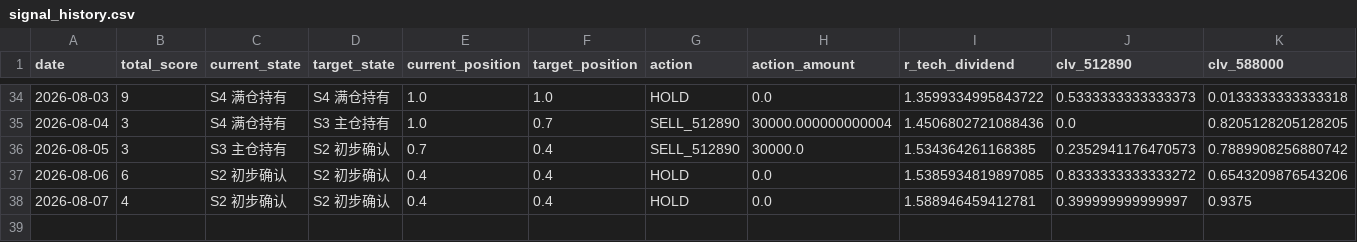
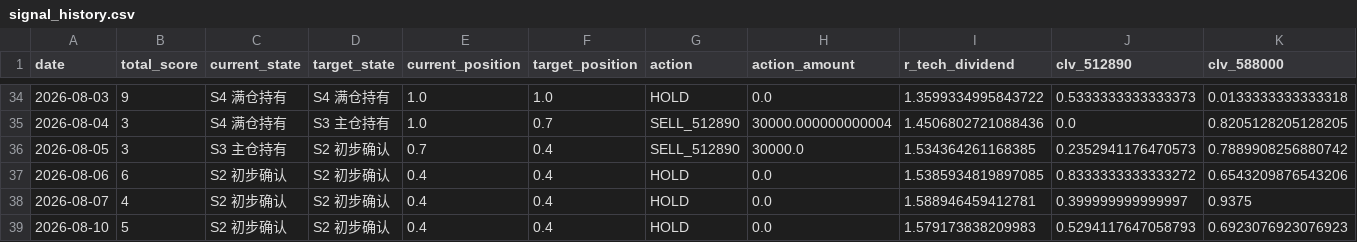
Before and after one commit to AmineSeRaFimmm/512890-dividend-rotation-pwa, a CSV file: data/signal_history.csv, drawn as a sheet; only a part is shown, gaps mark what is left out; rows hold the shown columns only; the diff names each change by its address in the sheet, - before the commit and + after, or states it on an @@ line.

```diff
--- a/data/signal_history.csv
+++ b/data/signal_history.csv
+row 39: 2026-08-10 | 5 | S2 初步确认 | S2 初步确认 | 0.4 | 0.4 | HOLD | 0.0 | 1.579173838209983 | 0.5294117647058793 | 0.6923076923076923
```
Also changed, not shown: data/live_prices.csv, 3 other files.
